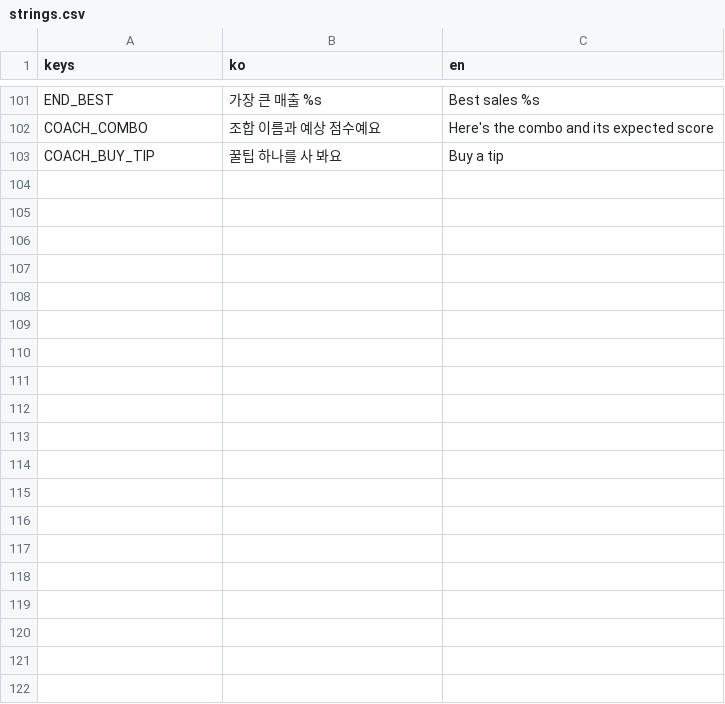
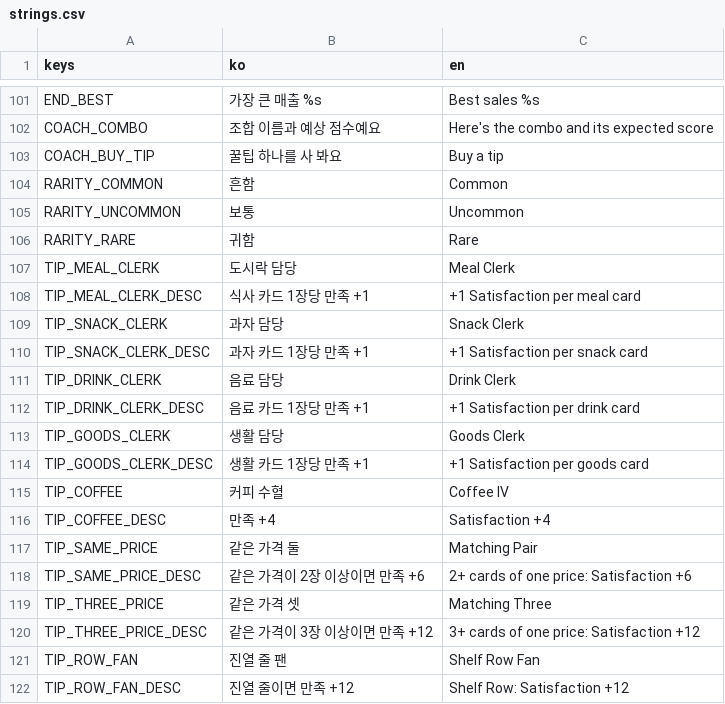
Before and after one commit to icymonk/minthold-games, a CSV file: games/nightmart/i18n/strings.csv, drawn as a sheet; only a part is shown, gaps mark what is left out; the diff covers the shown part only; the diff names each change by its address in the sheet, - before the commit and + after, or states it on an @@ line.

```diff
--- a/games/nightmart/i18n/strings.csv
+++ b/games/nightmart/i18n/strings.csv
+row 104: RARITY_COMMON | 흔함 | Common
+row 105: RARITY_UNCOMMON | 보통 | Uncommon
+row 106: RARITY_RARE | 귀함 | Rare
+row 107: TIP_MEAL_CLERK | 도시락 담당 | Meal Clerk
+row 108: TIP_MEAL_CLERK_DESC | 식사 카드 1장당 만족 +1 | +1 Satisfaction per meal card
+row 109: TIP_SNACK_CLERK | 과자 담당 | Snack Clerk
+row 110: TIP_SNACK_CLERK_DESC | 과자 카드 1장당 만족 +1 | +1 Satisfaction per snack card
+row 111: TIP_DRINK_CLERK | 음료 담당 | Drink Clerk
+row 112: TIP_DRINK_CLERK_DESC | 음료 카드 1장당 만족 +1 | +1 Satisfaction per drink card
+row 113: TIP_GOODS_CLERK | 생활 담당 | Goods Clerk
+row 114: TIP_GOODS_CLERK_DESC | 생활 카드 1장당 만족 +1 | +1 Satisfaction per goods card
+row 115: TIP_COFFEE | 커피 수혈 | Coffee IV
+row 116: TIP_COFFEE_DESC | 만족 +4 | Satisfaction +4
+row 117: TIP_SAME_PRICE | 같은 가격 둘 | Matching Pair
+row 118: TIP_SAME_PRICE_DESC | 같은 가격이 2장 이상이면 만족 +6 | 2+ cards of one price: Satisfaction +6
+row 119: TIP_THREE_PRICE | 같은 가격 셋 | Matching Three
+row 120: TIP_THREE_PRICE_DESC | 같은 가격이 3장 이상이면 만족 +12 | 3+ cards of one price: Satisfaction +12
+row 121: TIP_ROW_FAN | 진열 줄 팬 | Shelf Row Fan
+row 122: TIP_ROW_FAN_DESC | 진열 줄이면 만족 +12 | Shelf Row: Satisfaction +12
```
Also changed, not shown: 44 added rows elsewhere in this file, 7 other files.
